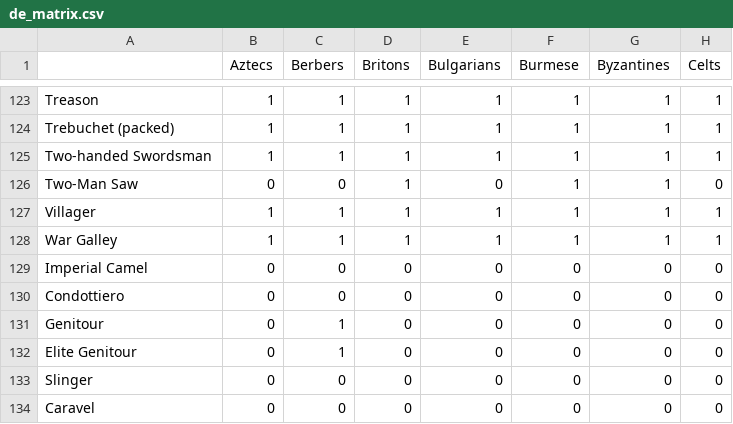
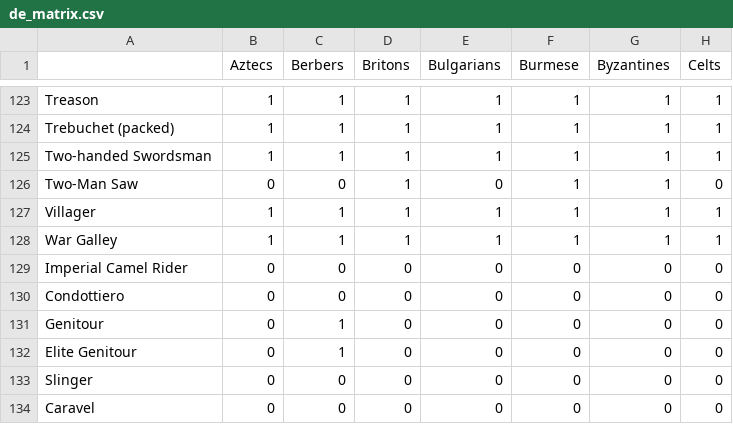
Before and after one commit to aocpip/aoe2stats, a CSV file: web/stats/de_matrix.csv, drawn as a sheet; only a part is shown, gaps mark what is left out; the diff covers the shown part only; the diff names each change by its address in the sheet, - before the commit and + after, or states it on an @@ line.

```diff
--- a/web/stats/de_matrix.csv
+++ b/web/stats/de_matrix.csv
-A129: Imperial Camel
+A129: Imperial Camel Rider
```
Also changed, not shown: 5 edited cells elsewhere in this file.
